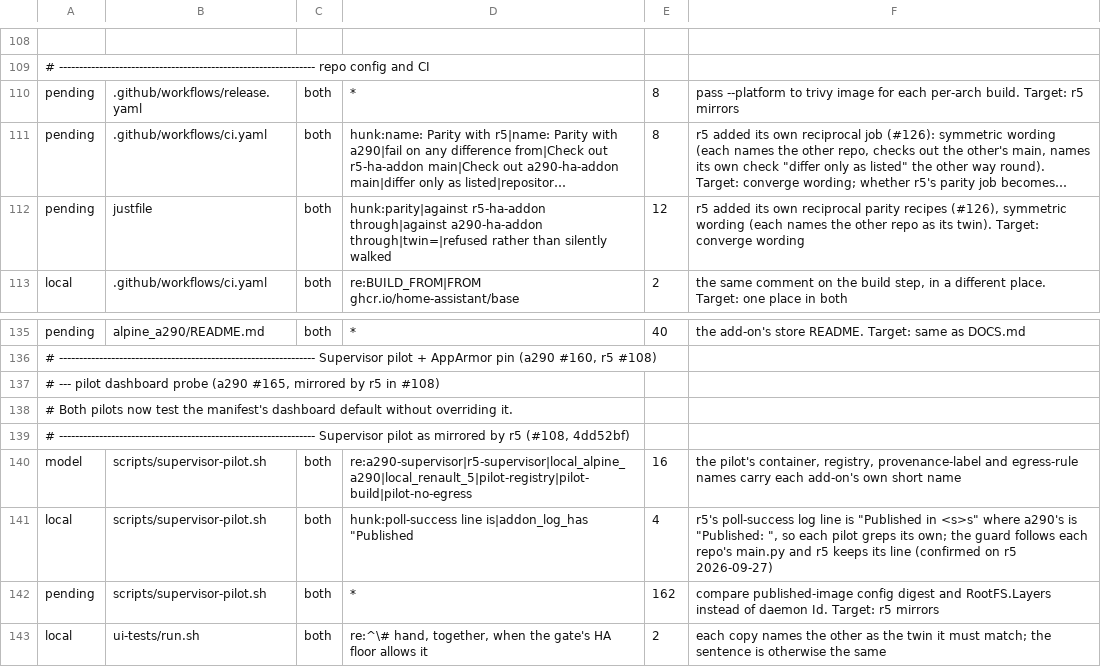
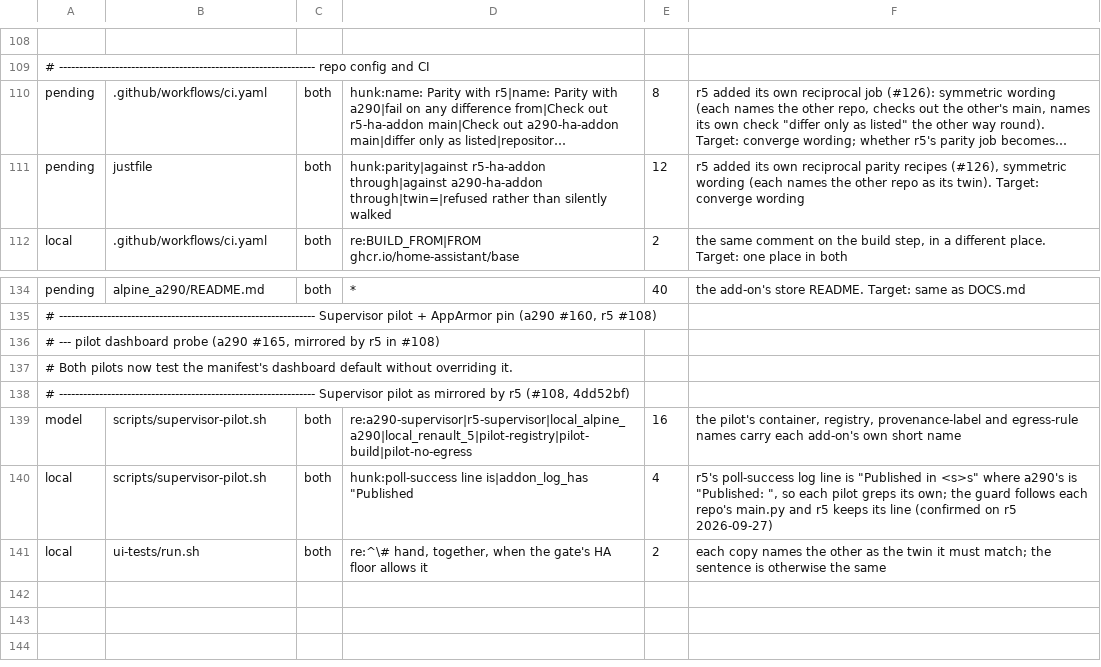
Before and after one commit to MatthewHobbs/a290-ha-addon, a TSV file: scripts/parity/expected.tsv, drawn as a sheet; only a part is shown, gaps mark what is left out; long unchanged cells end in …; the diff names each change by its address in the sheet, - before the commit and + after, or states it on an @@ line.

Commit message:
docs(parity): retire the release-gate transition rows (#310)

```diff
--- a/scripts/parity/expected.tsv
+++ b/scripts/parity/expected.tsv
-row 110: pending | .github/workflows/release.yaml | both | * | 8 | pass --platform to trivy image for each per-arch build. Target: r5 mirrors
-row 142: pending | scripts/supervisor-pilot.sh | both | * | 162 | compare published-image config digest and RootFS.Layers instead of daemon Id. Target: r5 mirrors
```
